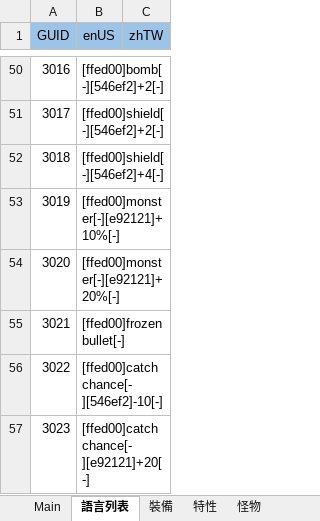
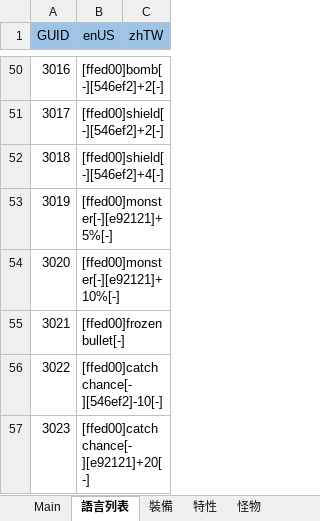
Before and after one commit to yinweli/project_acg, an Excel workbook: Doc/dbf.xlsm, sheet 語言列表, drawn as a sheet; only a part is shown, gaps mark what is left out; values as stored, in another font and other column widths than the file's, no borders; table styles not drawn; the diff names each change by its address in the sheet, - before the commit and + after, or states it on an @@ line.

```diff
--- a/Doc/dbf.xlsm (sheet 語言列表)
+++ b/Doc/dbf.xlsm (sheet 語言列表)
-B53 (enUS): [ffed00]monster[-][e92121]+10%[-]
+B53 (enUS): [ffed00]monster[-][e92121]+5%[-]
-B54 (enUS): [ffed00]monster[-][e92121]+20%[-]
+B54 (enUS): [ffed00]monster[-][e92121]+10%[-]
```
Also changed, not shown: sheet 怪物, sheet Monster, sheet 特性, sheet Language, sheet Feature, 10 other files.
